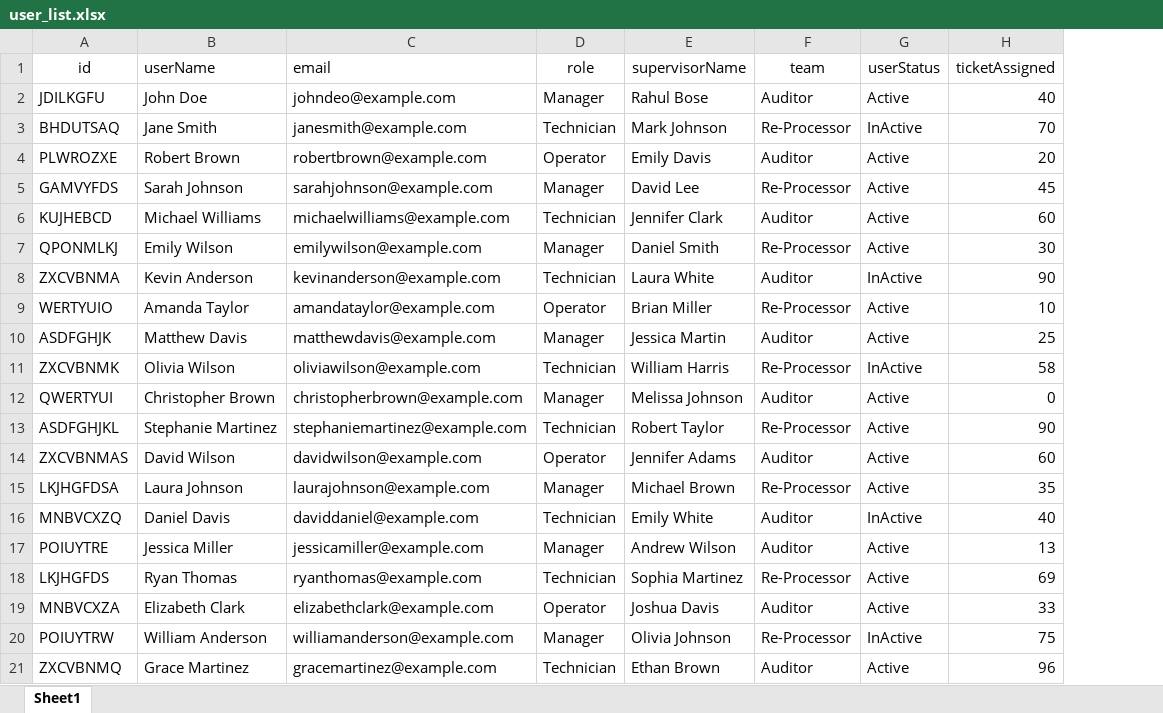
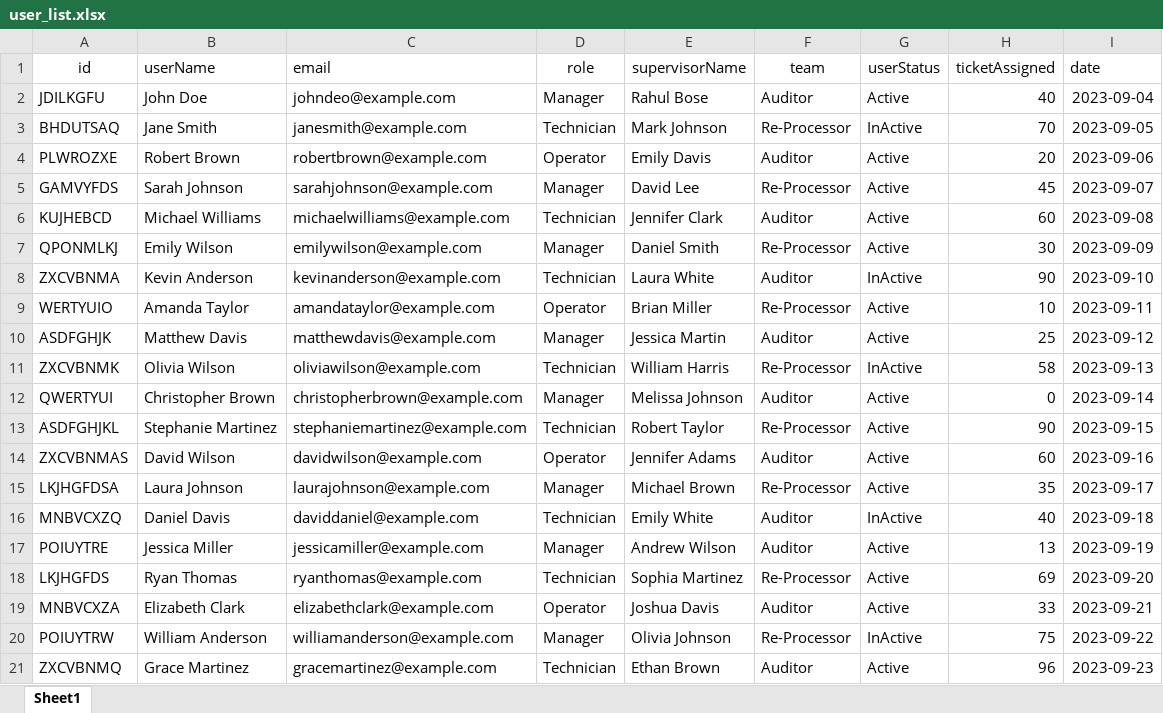
Before and after one commit to JoySarkarBD/college-project, an Excel workbook: public/user_list.xlsx, sheet Sheet1, drawn as a sheet; values as stored, in another font and other column widths than the file's, no borders; charts and pictures not drawn; the diff names each change by its address in the sheet, - before the commit and + after, or states it on an @@ line.

```diff
--- a/public/user_list.xlsx (sheet Sheet1)
+++ b/public/user_list.xlsx (sheet Sheet1)
+column I (date), rows 2-21: 2023-09-04 | 2023-09-05 | 2023-09-06 | 2023-09-07 | 2023-09-08 | 2023-09-09 | 2023-09-10 | 2023-09-11 | 2023-09-12 | 2023-09-13 | 2023-09-14 | 2023-09-15 | 2023-09-16 | 2023-09-17 | 2023-09-18 | 2023-09-19 | 2023-09-20 | 2023-09-21 | 2023-09-22 | 2023-09-23
```
Also changed, not shown: 3 other files.
